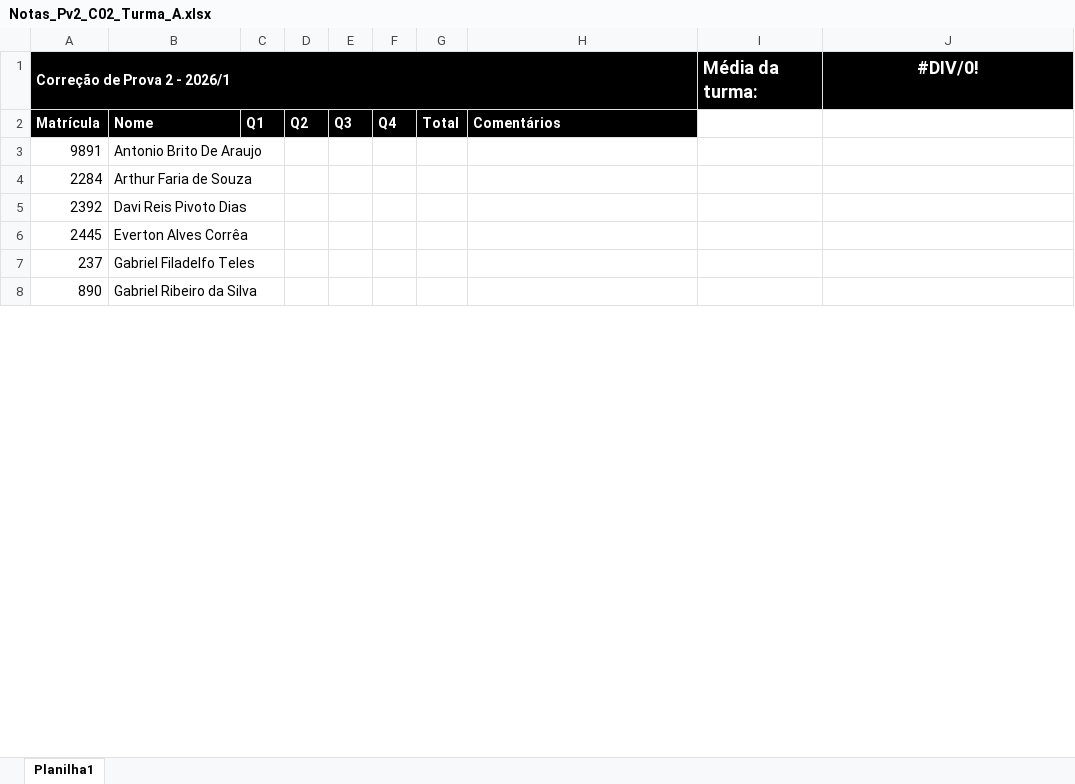
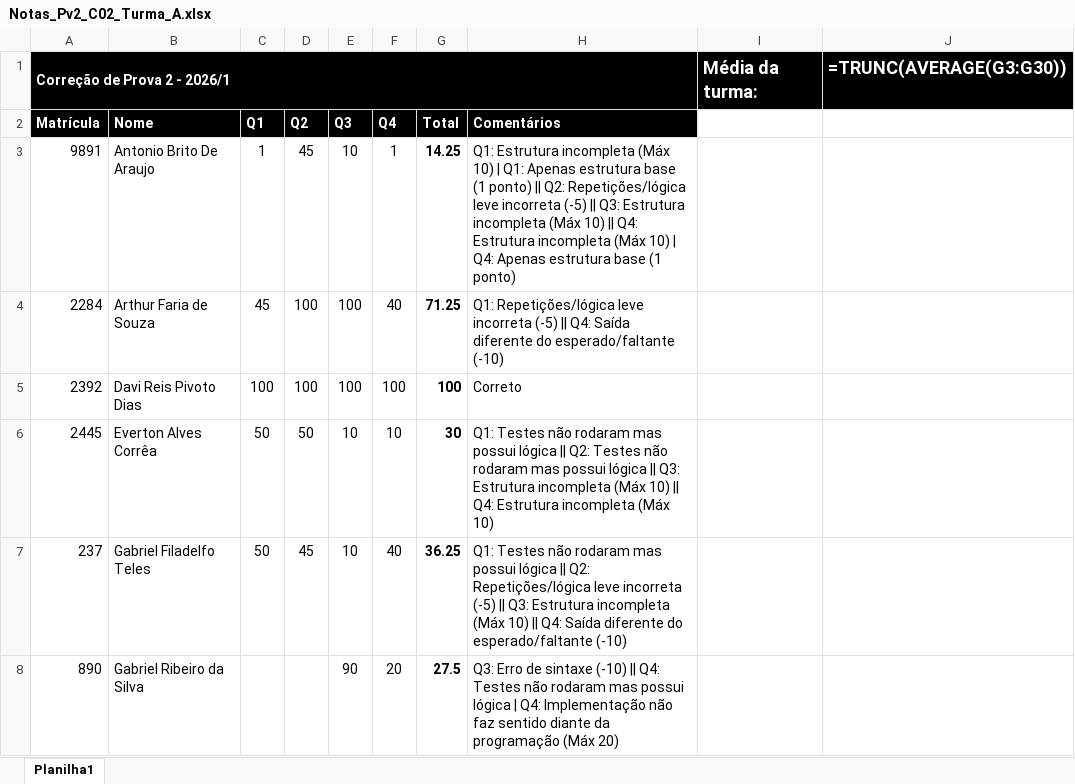
Before and after one commit to RuanPS01/cpp-review-app, an Excel workbook: Notas_Pv2_C02_Turma_A.xlsx, sheet Planilha1, drawn as a sheet; only a part is shown; values as stored, in another font and other column widths than the file's, no borders; formulas without a stored value are shown as written; conditional formats not drawn; the diff covers the shown part only; the diff names each change by its address in the sheet, - before the commit and + after, or states it on an @@ line.

```diff
--- a/Notas_Pv2_C02_Turma_A.xlsx (sheet Planilha1)
+++ b/Notas_Pv2_C02_Turma_A.xlsx (sheet Planilha1)
-J1: #DIV/0!
+J1: =TRUNC(AVERAGE(G3:G30))
-J1 alignment: center
+J1 alignment: left
-C3 (Q1): (empty)
+C3 (Q1): 1
-D3 (Q2): (empty)
+D3 (Q2): 45
-E3 (Q3): (empty)
+E3 (Q3): 10
-F3 (Q4): (empty)
+F3 (Q4): 1
-G3 (Total): (empty)
+G3 (Total): 14.25
-H3 (Comentários): (empty)
+H3 (Comentários): Q1: Estrutura incompleta (Máx 10) | Q1: Apenas estrutura base (1 ponto) || Q2: Repetições/lógica leve incorreta (-5) || Q3: Estrutura incompleta (Máx 10) || Q4: Estrutura incompleta (Máx 10) | Q4: Apenas estrutura base (1 ponto)
-C4 (Q1): (empty)
+C4 (Q1): 45
-D4:D5 (Q2): (empty)
+D4:D5 (Q2): 100
-E4:E5 (Q3): (empty)
+E4:E5 (Q3): 100
-F4 (Q4): (empty)
+F4 (Q4): 40
-G4 (Total): (empty)
+G4 (Total): 71.25
-H4 (Comentários): (empty)
+H4 (Comentários): Q1: Repetições/lógica leve incorreta (-5) || Q4: Saída diferente do esperado/faltante (-10)
-C5 (Q1): (empty)
+C5 (Q1): 100
-F5 (Q4): (empty)
+F5 (Q4): 100
-G5 (Total): (empty)
+G5 (Total): 100
-H5 (Comentários): (empty)
+H5 (Comentários): Correto
-C6:C7 (Q1): (empty)
+C6:C7 (Q1): 50
-D6 (Q2): (empty)
+D6 (Q2): 50
-E6:E7 (Q3): (empty)
+E6:E7 (Q3): 10
-F6 (Q4): (empty)
+F6 (Q4): 10
-G6 (Total): (empty)
+G6 (Total): 30
-H6 (Comentários): (empty)
+H6 (Comentários): Q1: Testes não rodaram mas possui lógica || Q2: Testes não rodaram mas possui lógica || Q3: Estrutura incompleta (Máx 10) || Q4: Estrutura incompleta (Máx 10)
-D7 (Q2): (empty)
+D7 (Q2): 45
-F7 (Q4): (empty)
+F7 (Q4): 40
-G7 (Total): (empty)
+G7 (Total): 36.25
-H7 (Comentários): (empty)
+H7 (Comentários): Q1: Testes não rodaram mas possui lógica || Q2: Repetições/lógica leve incorreta (-5) || Q3: Estrutura incompleta (Máx 10) || Q4: Saída diferente do esperado/faltante (-10)
-E8 (Q3): (empty)
+E8 (Q3): 90
-F8 (Q4): (empty)
+F8 (Q4): 20
-G8 (Total): (empty)
+G8 (Total): 27.5
-H8 (Comentários): (empty)
+H8 (Comentários): Q3: Erro de sintaxe (-10) || Q4: Testes não rodaram mas possui lógica | Q4: Implementação não faz sentido diante da programação (Máx 20)
```
Also changed, not shown: 122 edited cells elsewhere in this sheet, Notas_Pv2_C02_Turma_G.xlsx.
